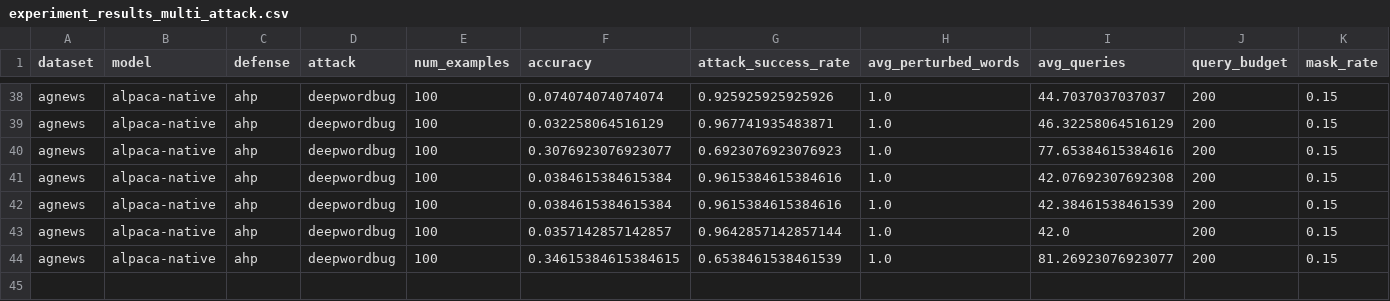
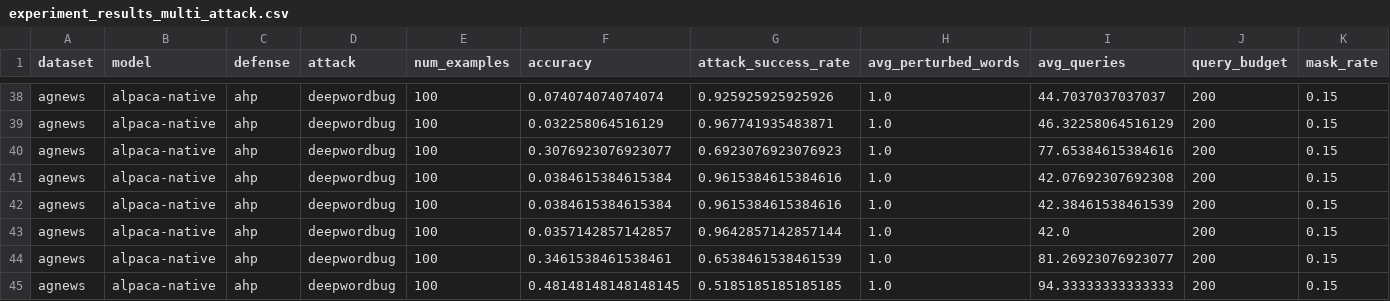
Before and after one commit to heyingu/AHP, a CSV file: results/experiment_results_multi_attack.csv, drawn as a sheet; only a part is shown, gaps mark what is left out; rows hold the shown columns only; the diff names each change by its address in the sheet, - before the commit and + after, or states it on an @@ line.

```diff
--- a/results/experiment_results_multi_attack.csv
+++ b/results/experiment_results_multi_attack.csv
-F44 (accuracy): 0.34615384615384615
+F44 (accuracy): 0.3461538461538461
+row 45: agnews | alpaca-native | ahp | deepwordbug | 100 | 0.48148148148148145 | 0.5185185185185185 | 1.0 | 94.33333333333333 | 200 | 0.15
```
Also changed, not shown: results/multi_attack_logs/agnews_deepwordbug_ahp_log.csv, 9 other files.
